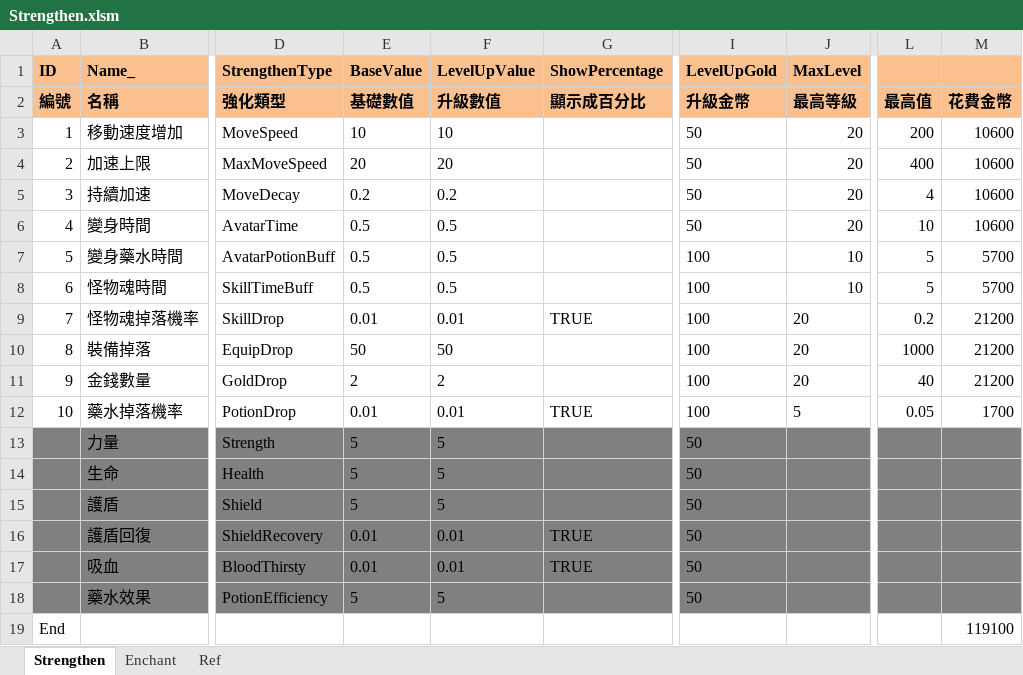
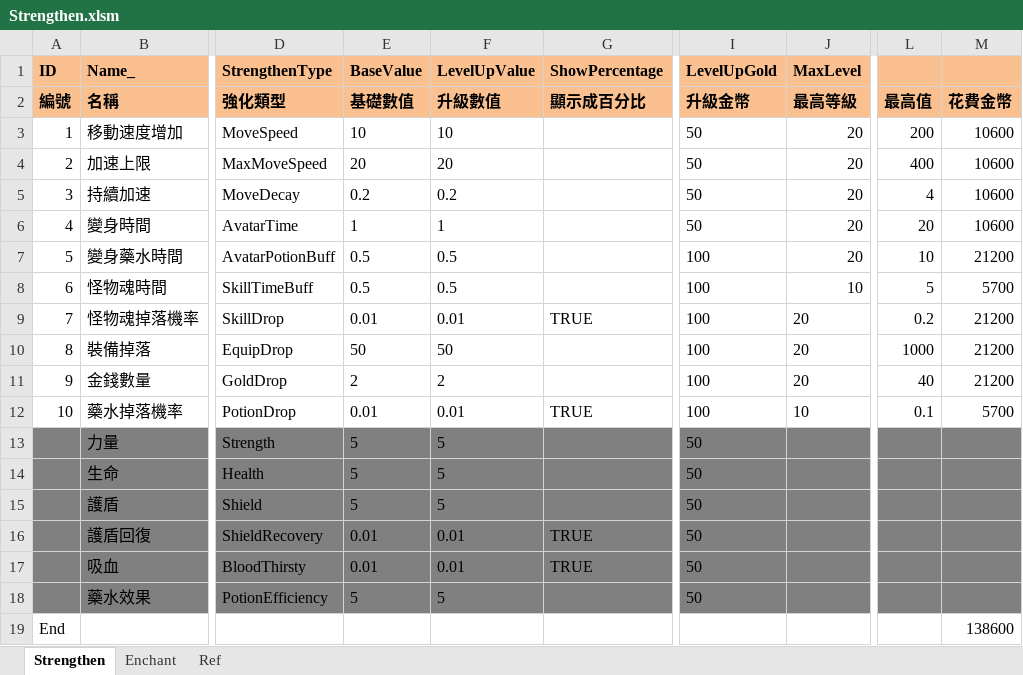
Before and after one commit to scozirge/30sHero, an Excel workbook: 30SecHero/Designer/Strengthen.xlsm, sheet Strengthen, drawn as a sheet; only a part is shown, gaps mark what is left out; values as stored, in another font and other column widths than the file's, no borders; the diff names each change by its address in the sheet, - before the commit and + after, or states it on an @@ line.

```diff
--- a/30SecHero/Designer/Strengthen.xlsm (sheet Strengthen)
+++ b/30SecHero/Designer/Strengthen.xlsm (sheet Strengthen)
-E6 (BaseValue): 0.5
+E6 (BaseValue): 1
-F6 (LevelUpValue): 0.5
+F6 (LevelUpValue): 1
-L6: 10
+L6: 20
-J7 (MaxLevel): 10
+J7 (MaxLevel): 20
-L7: 5
+L7: 10
-M7: 5700
+M7: 21200
-J12 (MaxLevel): 5
+J12 (MaxLevel): 10
-L12: 0.05
+L12: 0.1
-M12: 1700
+M12: 5700
-M19: 119100
+M19: 138600
```
Also changed, not shown: sheet Enchant, 30SecHero/Designer/GameSetting.xlsm, 13 other files.
